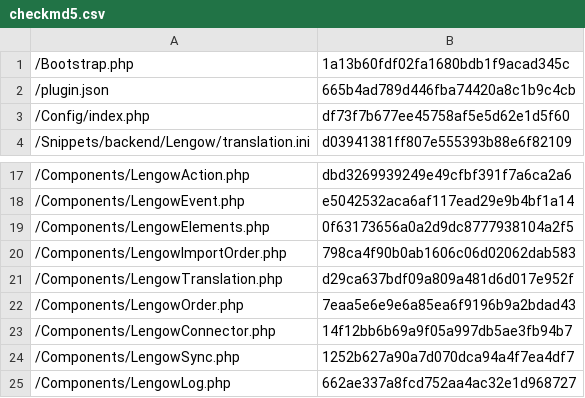
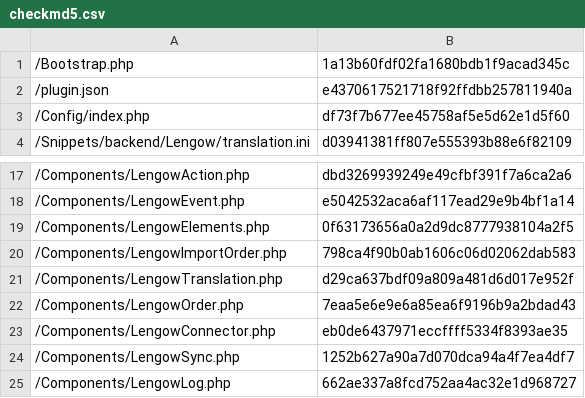
Before and after one commit to lengow/plugin-shopware, a CSV file: Toolbox/checkmd5.csv, drawn as a sheet; only a part is shown, gaps mark what is left out.

```diff
--- a/Toolbox/checkmd5.csv
+++ b/Toolbox/checkmd5.csv
@@ -1,3 +1,3 @@
 /Bootstrap.php|1a13b60fdf02fa1680bdb1f9acad345c
-/plugin.json|665b4ad789d446fba74420a8c1b9c4cb
+/plugin.json|e4370617521718f92ffdbb257811940a
 /Config/index.php|df73f7b677ee45758af5e5d62e1d5f60
@@ -22,3 +22,3 @@
 /Components/LengowOrder.php|7eaa5e6e9e6a85ea6f9196b9a2bdad43
-/Components/LengowConnector.php|14f12bb6b69a9f05a997db5ae3fb94b7
+/Components/LengowConnector.php|eb0de6437971eccffff5334f8393ae35
 /Components/LengowSync.php|1252b627a90a7d070dca94a4f7ea4df7
```
Also changed, not shown: 3 other files.
